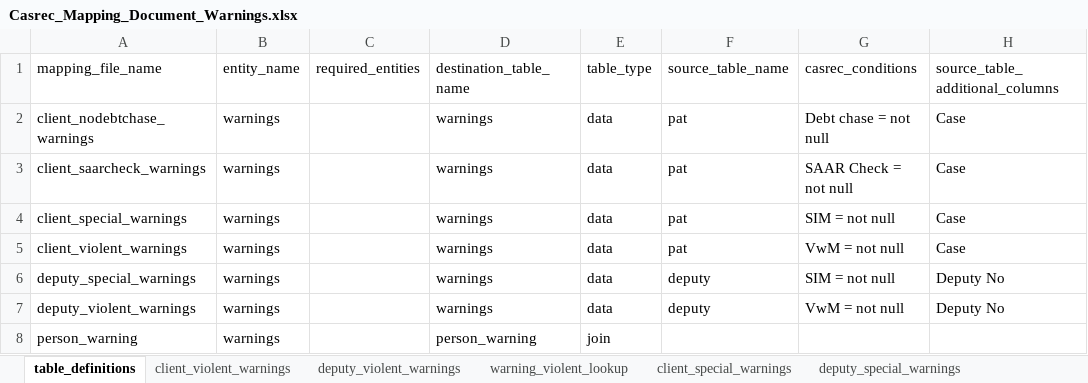
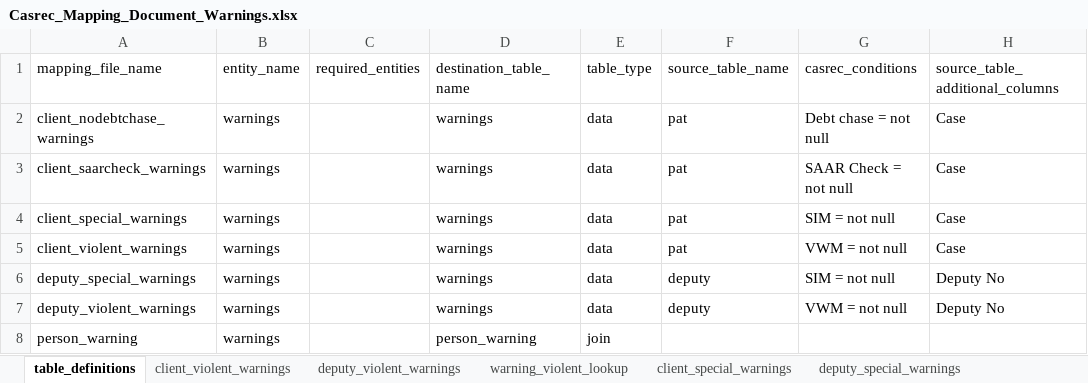
Before and after one commit to ministryofjustice/opg-data-casrec-migration-mappings, an Excel workbook: mapping_spreadsheet/Casrec_Mapping_Document_Warnings.xlsx, sheet table_definitions, drawn as a sheet; values as stored, in another font and other column widths than the file's, no borders; the diff names each change by its address in the sheet, - before the commit and + after, or states it on an @@ line.

```diff
--- a/mapping_spreadsheet/Casrec_Mapping_Document_Warnings.xlsx (sheet table_definitions)
+++ b/mapping_spreadsheet/Casrec_Mapping_Document_Warnings.xlsx (sheet table_definitions)
-G5 (casrec_conditions): VwM = not null
+G5 (casrec_conditions): VWM = not null
-G7 (casrec_conditions): VwM = not null
+G7 (casrec_conditions): VWM = not null
```
Also changed, not shown: 1 other file.
